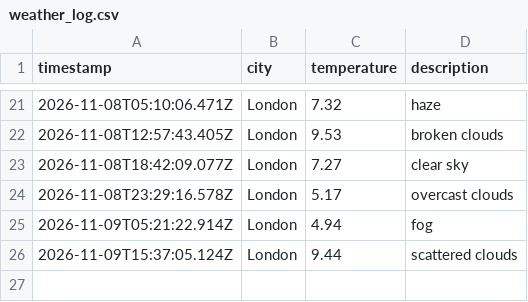
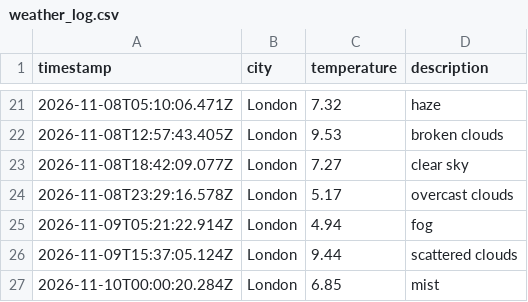
Before and after one commit to moniafavaro/weather_dataOps, a CSV file: data/weather_log.csv, drawn as a sheet; only a part is shown, gaps mark what is left out; the diff names each change by its address in the sheet, - before the commit and + after, or states it on an @@ line.

```diff
--- a/data/weather_log.csv
+++ b/data/weather_log.csv
+row 27: 2026-11-10T00:00:20.284Z | London | 6.85 | mist
```
Also changed, not shown: 1 other file.
